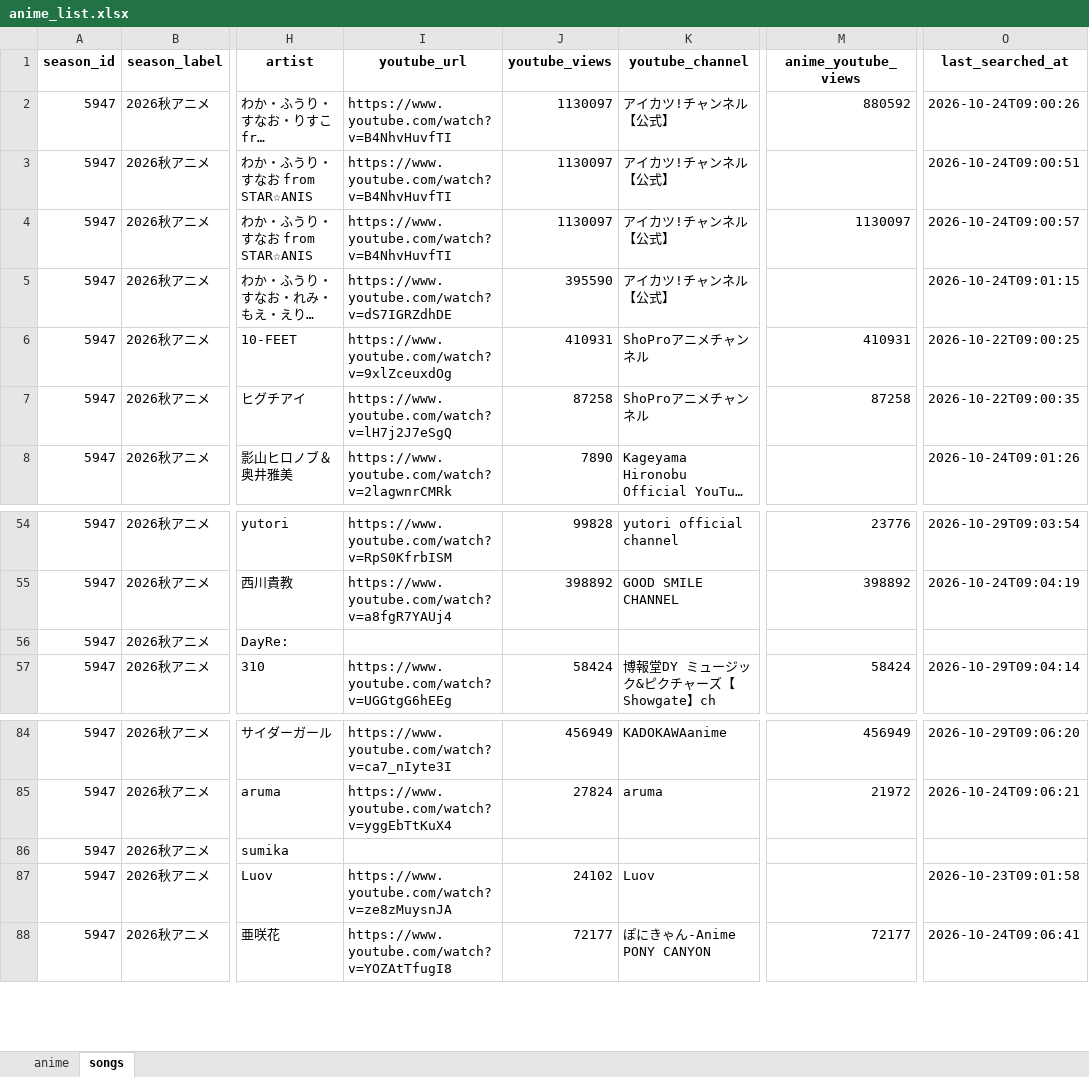
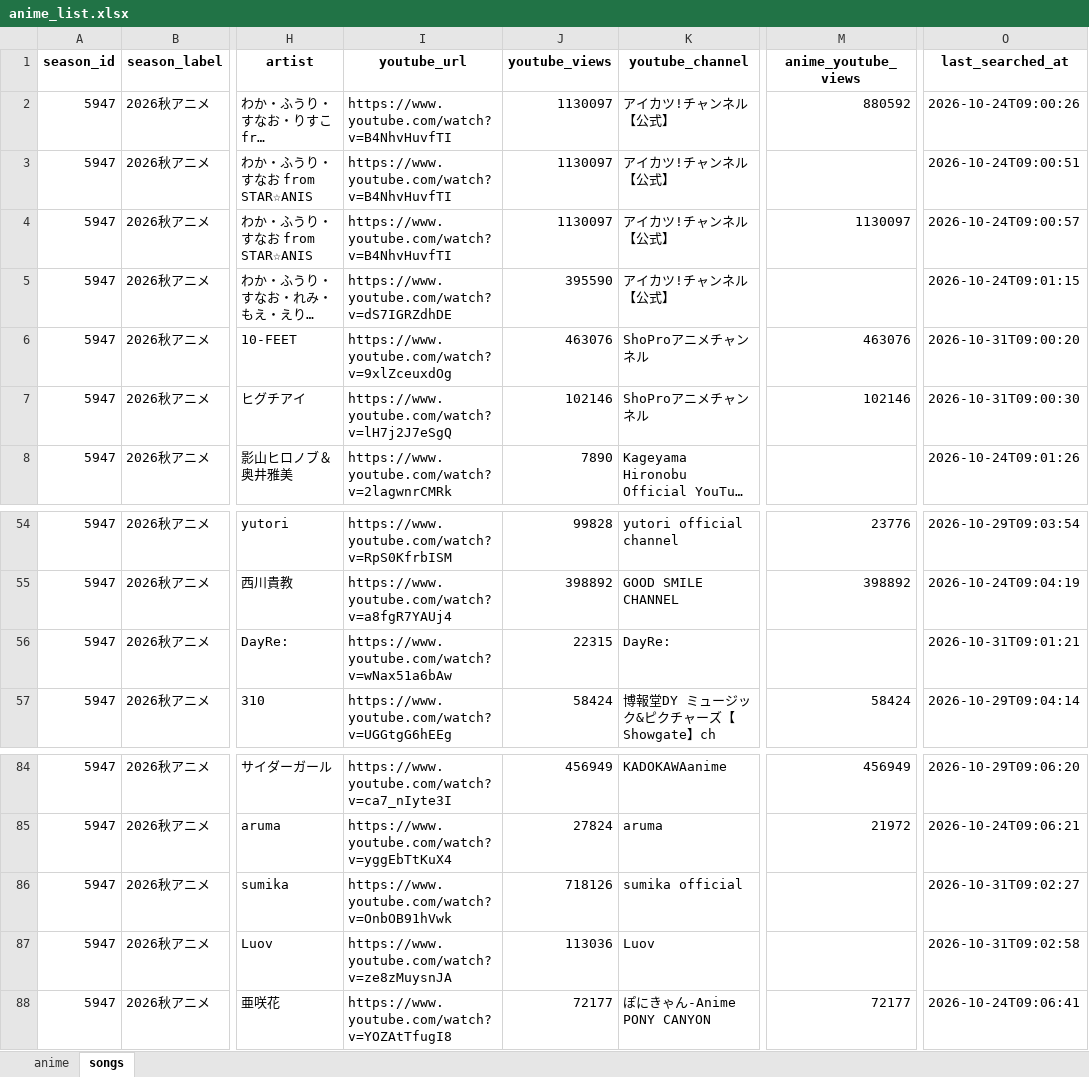
Before and after one commit to Anisong-Ranking/anime-list-updater, an Excel workbook: data/anime_list.xlsx, sheet songs, drawn as a sheet; only a part is shown, gaps mark what is left out; long unchanged cells end in …; values as stored, in another font and other column widths than the file's, no borders; the diff names each change by its address in the sheet, - before the commit and + after, or states it on an @@ line.

Commit message:
auto: anime list update (PC) 2026-10-31

```diff
--- a/data/anime_list.xlsx (sheet songs)
+++ b/data/anime_list.xlsx (sheet songs)
-J6 (youtube_views): 410931
+J6 (youtube_views): 463076
-M6 (anime_youtube_views): 410931
+M6 (anime_youtube_views): 463076
-O6 (last_searched_at): 2026-10-22T09:00:25
+O6 (last_searched_at): 2026-10-31T09:00:20
-J7 (youtube_views): 87258
+J7 (youtube_views): 102146
-M7 (anime_youtube_views): 87258
+M7 (anime_youtube_views): 102146
-O7 (last_searched_at): 2026-10-22T09:00:35
+O7 (last_searched_at): 2026-10-31T09:00:30
-I56 (youtube_url): (empty)
+I56 (youtube_url): https://www.youtube.com/watch?v=wNax51a6bAw
-J56 (youtube_views): (empty)
+J56 (youtube_views): 22315
-K56 (youtube_channel): (empty)
+K56 (youtube_channel): DayRe:
-O56 (last_searched_at): (empty)
+O56 (last_searched_at): 2026-10-31T09:01:21
-I86 (youtube_url): (empty)
+I86 (youtube_url): https://www.youtube.com/watch?v=OnbOB91hVwk
-J86 (youtube_views): (empty)
+J86 (youtube_views): 718126
-K86 (youtube_channel): (empty)
+K86 (youtube_channel): sumika official
-O86 (last_searched_at): (empty)
+O86 (last_searched_at): 2026-10-31T09:02:27
-J87 (youtube_views): 24102
+J87 (youtube_views): 113036
-O87 (last_searched_at): 2026-10-23T09:01:58
+O87 (last_searched_at): 2026-10-31T09:02:58
```
Also changed, not shown: sheet anime, 5 other files.
